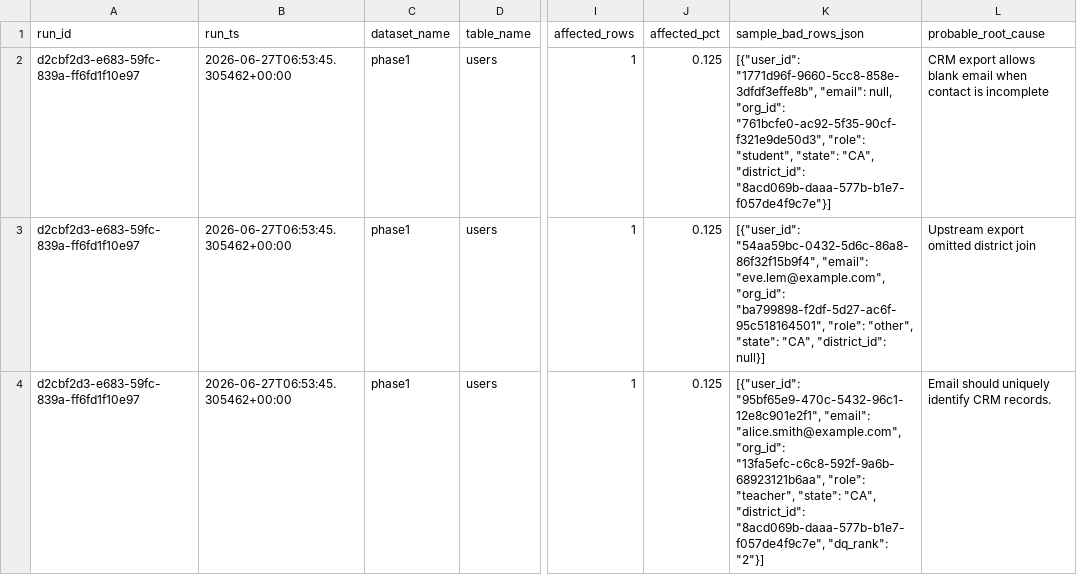
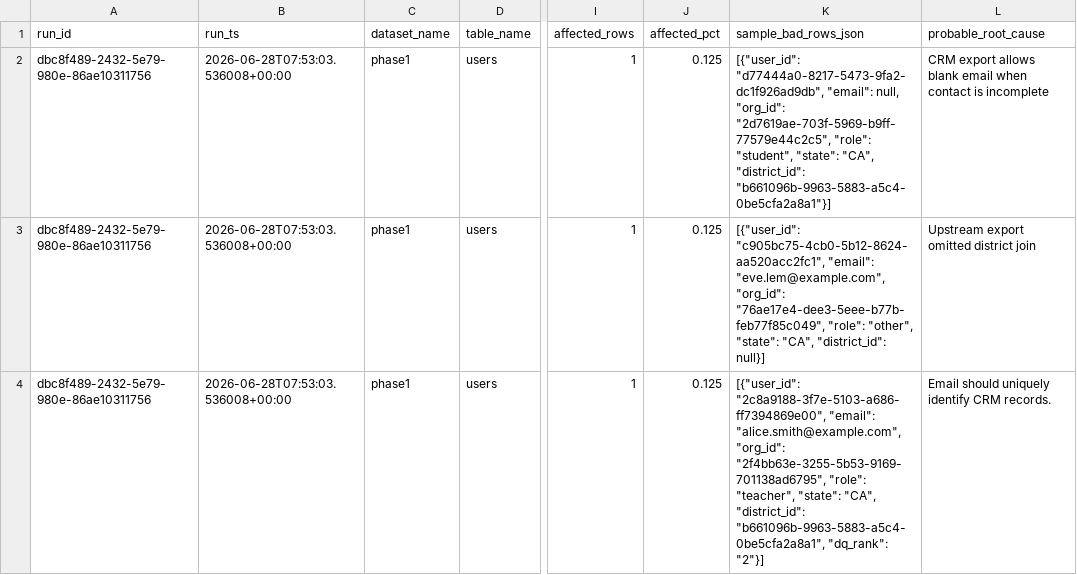
Before and after one commit to josuejero/DQSentry, a CSV file: issues.csv, drawn as a sheet; only a part is shown, gaps mark what is left out; the diff covers the shown part only; the diff names each change by its address in the sheet, - before the commit and + after, or states it on an @@ line.

```diff
--- a/issues.csv
+++ b/issues.csv
-A2:A4 (run_id): d2cbf2d3-e683-59fc-839a-ff6fd1f10e97
+A2:A4 (run_id): dbc8f489-2432-5e79-980e-86ae10311756
-B2:B4 (run_ts): 2026-06-27T06:53:45.305462+00:00
+B2:B4 (run_ts): 2026-06-28T07:53:03.536008+00:00
-K2 (sample_bad_rows_json): [{"user_id": "1771d96f-9660-5cc8-858e-3dfdf3effe8b", "email": null, "org_id": "761bcfe0-ac92-5f35-90cf-f321e9de50d3", "role": "student", "state": "CA", "district_id": "8acd069b-daaa-577b-b1e7-f057de4f9c7e"}]
+K2 (sample_bad_rows_json): [{"user_id": "d77444a0-8217-5473-9fa2-dc1f926ad9db", "email": null, "org_id": "2d7619ae-703f-5969-b9ff-77579e44c2c5", "role": "student", "state": "CA", "district_id": "b661096b-9963-5883-a5c4-0be5cfa2a8a1"}]
-K3 (sample_bad_rows_json): [{"user_id": "54aa59bc-0432-5d6c-86a8-86f32f15b9f4", "email": "eve.lem@example.com", "org_id": "ba799898-f2df-5d27-ac6f-95c518164501", "role": "other",…
+K3 (sample_bad_rows_json): [{"user_id": "c905bc75-4cb0-5b12-8624-aa520acc2fc1", "email": "eve.lem@example.com", "org_id": "76ae17e4-dee3-5eee-b77b-feb77f85c049", "role": "other",…
-K4 (sample_bad_rows_json): [{"user_id": "95bf65e9-470c-5432-96c1-12e8c901e2f1", "email": "alice.smith@example.com", "org_id": "13fa5efc-c6c8-592f-9a6b-68923121b6aa", "role": "teacher", "state": "CA", "district_id": "8acd069b-daaa-577b-b1e7-f057de4f9c7e", "dq_rank": "2"}]
+K4 (sample_bad_rows_json): [{"user_id": "2c8a9188-3f7e-5103-a686-ff7394869e00", "email": "alice.smith@example.com", "org_id": "2f4bb63e-3255-5b53-9169-701138ad6795", "role": "teacher", "state": "CA", "district_id": "b661096b-9963-5883-a5c4-0be5cfa2a8a1", "dq_rank": "2"}]
```
Also changed, not shown: 6 edited cells elsewhere in this file, 9 other files.
